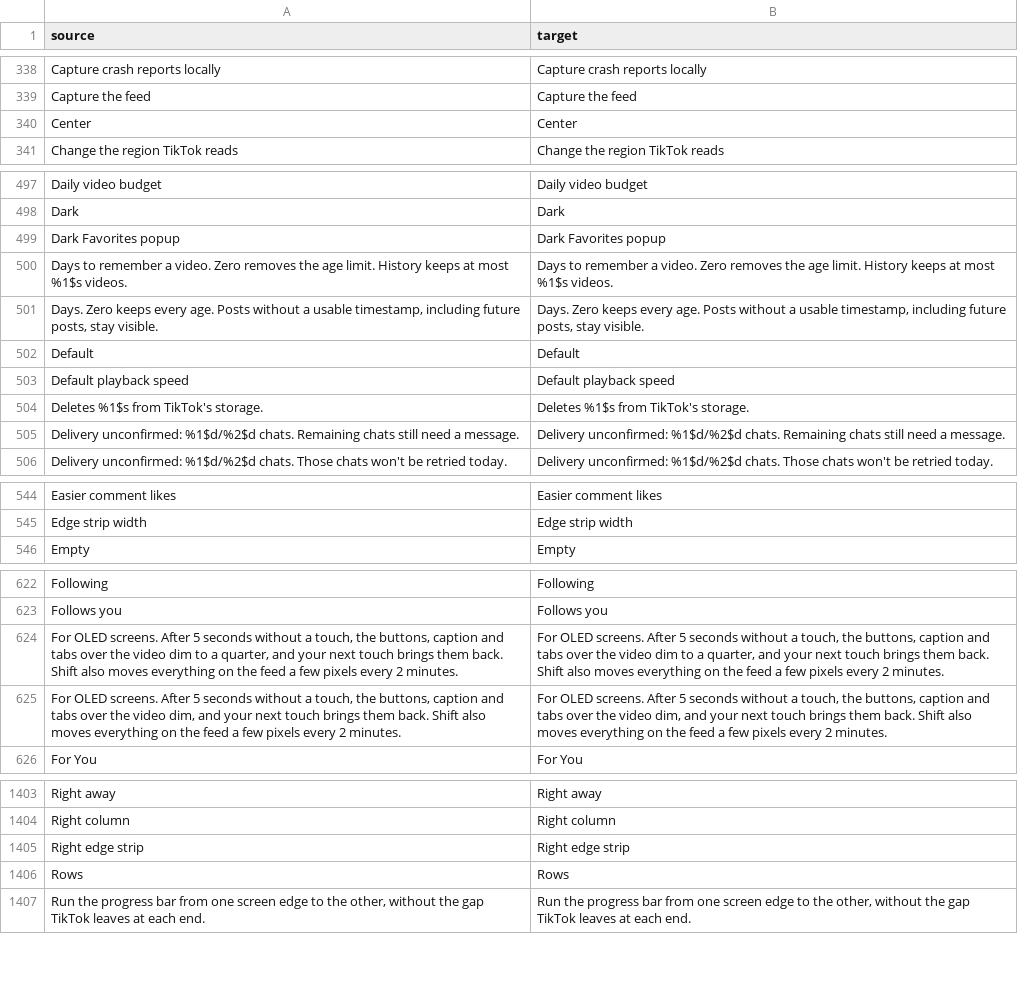
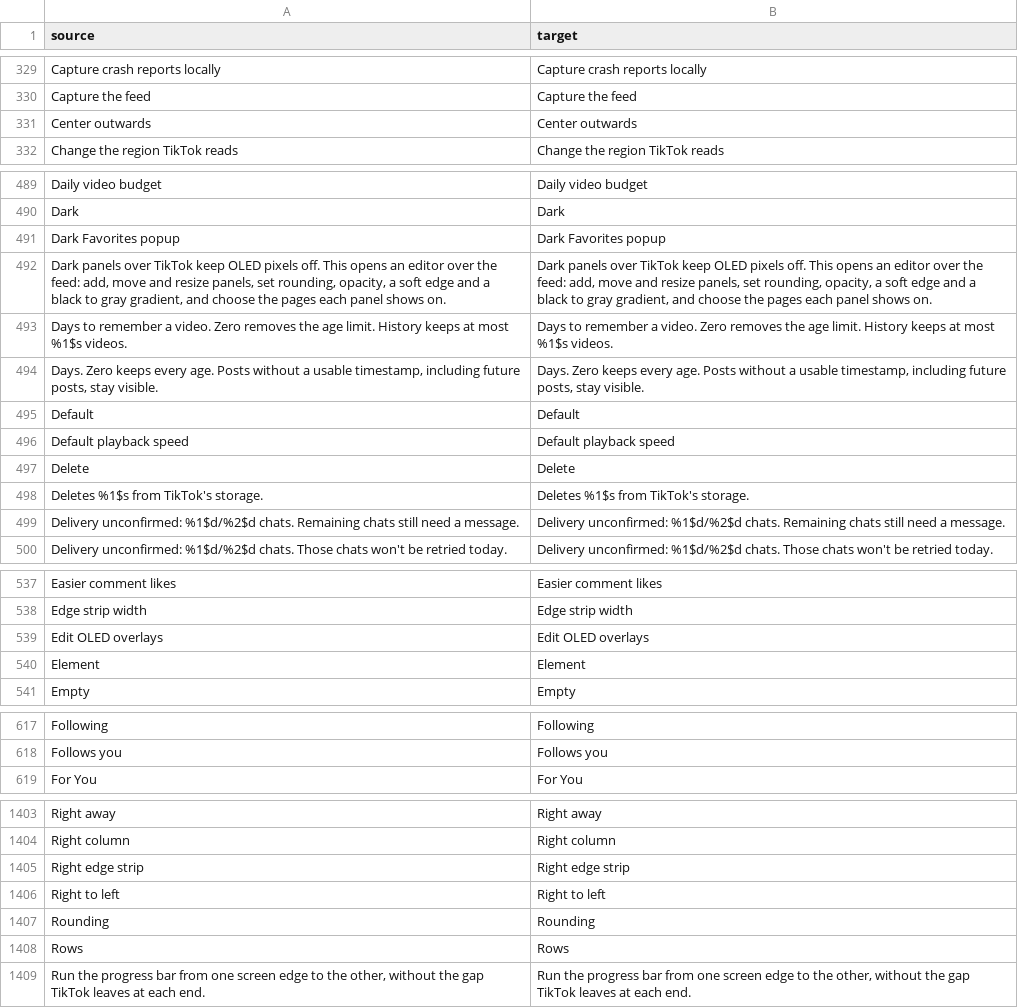
Before and after one commit to Just-a0user/tiktok-patches-for-morphe, a CSV file: extensions/tiktok/src/main/l10n/en.csv, drawn as a sheet; only a part is shown, gaps mark what is left out; the diff covers the shown part only.

```diff
--- a/extensions/tiktok/src/main/l10n/en.csv
+++ b/extensions/tiktok/src/main/l10n/en.csv
@@ -339,3 +330,3 @@ Capture crash reports locally,Capture crash reports locally
 Capture the feed,Capture the feed
-Center,Center
+Center outwards,Center outwards
 Change the region TikTok reads,Change the region TikTok reads
@@ -499,2 +491,3 @@ Dark,Dark
 Dark Favorites popup,Dark Favorites popup
+"Dark panels over TikTok keep OLED pixels off. This opens an editor over the feed: add, move and resize panels, set rounding, opacity, a soft edge and a black to gray gradient, and choose the pages each panel shows on.","Dark panels over TikTok keep OLED pixels off. This opens an editor over the feed: add, move and resize panels, set rounding, opacity, a soft edge and a black to gray gradient, and choose the pages each panel shows on."
 Days to remember a video. Zero removes the age limit. History keeps at most %1$s videos.,Days to remember a video. Zero removes the age limit. History keeps at most %1$s videos.
@@ -503,2 +496,3 @@ Default,Default
 Default playback speed,Default playback speed
+Delete,Delete
 Deletes %1$s from TikTok's storage.,Deletes %1$s from TikTok's storage.
@@ -545,2 +538,4 @@ Easier comment likes,Easier comment likes
 Edge strip width,Edge strip width
+Edit OLED overlays,Edit OLED overlays
+Element,Element
 Empty,Empty
@@ -623,4 +618,2 @@ Following,Following
 Follows you,Follows you
-"For OLED screens. After 5 seconds without a touch, the buttons, caption and tabs over the video dim to a quarter, and your next touch brings them back. Shift also moves everything on the feed a few pixels every 2 minutes.","For OLED screens. After 5 seconds without a touch, the buttons, caption and tabs over the video dim to a quarter, and your next touch brings them back. Shift also moves everything on the feed a few pixels every 2 minutes."
-"For OLED screens. After 5 seconds without a touch, the buttons, caption and tabs over the video dim, and your next touch brings them back. Shift also moves everything on the feed a few pixels every 2 minutes.","For OLED screens. After 5 seconds without a touch, the buttons, caption and tabs over the video dim, and your next touch brings them back. Shift also moves everything on the feed a few pixels every 2 minutes."
 For You,For You
@@ -1405,2 +1405,4 @@ Right column,Right column
 Right edge strip,Right edge strip
+Right to left,Right to left
+Rounding,Rounding
 Rows,Rows
```
Also changed, not shown: 13 added rows and 12 removed rows elsewhere in this file, extensions/tiktok/src/main/l10n/de.tsv, 32 other files.
